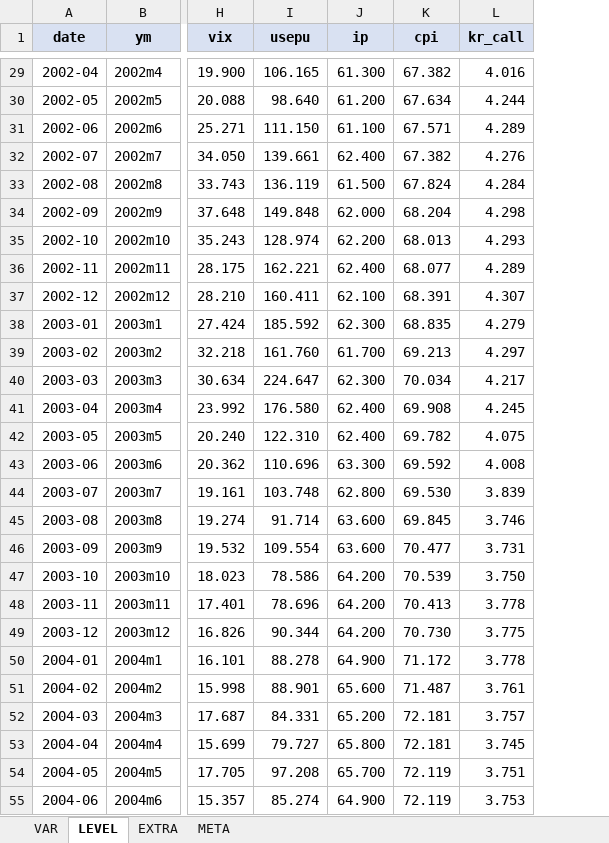
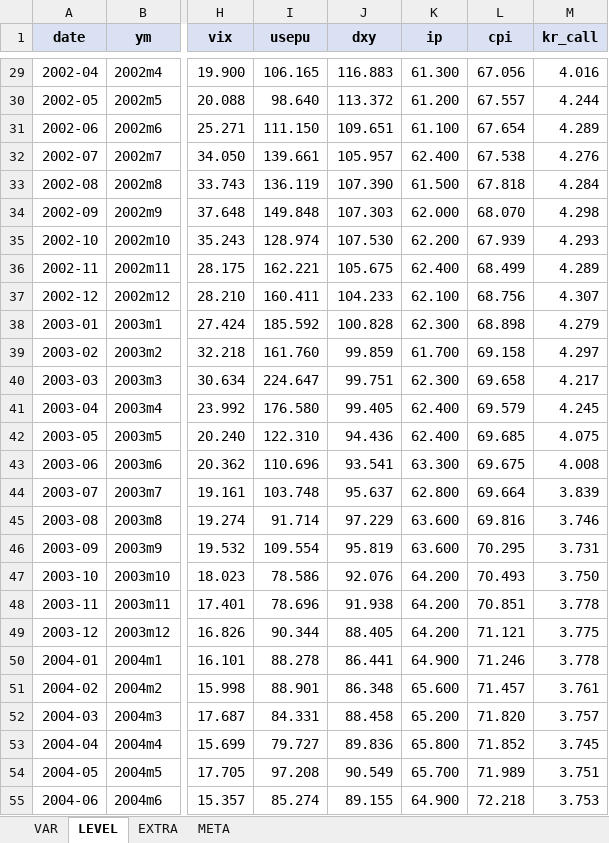
Before and after one commit to koojy1211/uncertainty-svar, an Excel workbook: data/DATA.xlsx, sheet LEVEL, drawn as a sheet; only a part is shown, gaps mark what is left out; values as stored, in another font and other column widths than the file's, no borders; addresses are those after the commit; the diff covers the shown part only; the diff names each change by its address in the sheet, - before the commit and + after, or states it on an @@ line.

```diff
--- a/data/DATA.xlsx (sheet LEVEL)
+++ b/data/DATA.xlsx (sheet LEVEL)
+column J (dxy), rows 29-55: 116.883 | 113.372 | 109.651 | 105.957 | 107.390 | 107.303 | 107.530 | 105.675 | 104.233 | 100.828 | 99.859 | 99.751 | 99.405 | 94.436 | 93.541 | 95.637 | 97.229 | 95.819 | 92.076 | 91.938 | 88.405 | 86.441 | 86.348 | 88.458 | 89.836 | 90.549 | 89.155
-L29 (cpi): 67.382
+L29 (cpi): 67.056
-L30 (cpi): 67.634
+L30 (cpi): 67.557
-L31 (cpi): 67.571
+L31 (cpi): 67.654
-L32 (cpi): 67.382
+L32 (cpi): 67.538
-L33 (cpi): 67.824
+L33 (cpi): 67.818
-L34 (cpi): 68.204
+L34 (cpi): 68.070
-L35 (cpi): 68.013
+L35 (cpi): 67.939
-L36 (cpi): 68.077
+L36 (cpi): 68.499
-L37 (cpi): 68.391
+L37 (cpi): 68.756
-L38 (cpi): 68.835
+L38 (cpi): 68.898
-L39 (cpi): 69.213
+L39 (cpi): 69.158
-L40 (cpi): 70.034
+L40 (cpi): 69.658
-L41 (cpi): 69.908
+L41 (cpi): 69.579
-L42 (cpi): 69.782
+L42 (cpi): 69.685
-L43 (cpi): 69.592
+L43 (cpi): 69.675
-L44 (cpi): 69.530
+L44 (cpi): 69.664
-L45 (cpi): 69.845
+L45 (cpi): 69.816
-L46 (cpi): 70.477
+L46 (cpi): 70.295
-L47 (cpi): 70.539
+L47 (cpi): 70.493
-L48 (cpi): 70.413
+L48 (cpi): 70.851
-L49 (cpi): 70.730
+L49 (cpi): 71.121
-L50 (cpi): 71.172
+L50 (cpi): 71.246
-L51 (cpi): 71.487
+L51 (cpi): 71.457
-L52 (cpi): 72.181
+L52 (cpi): 71.820
-L53 (cpi): 72.181
+L53 (cpi): 71.852
-L54 (cpi): 72.119
+L54 (cpi): 71.989
-L55 (cpi): 72.119
+L55 (cpi): 72.218
```
Also changed, not shown: 285 edited cells elsewhere in this sheet, sheet VAR, sheet META, sheet EXTRA, 5 other files.
